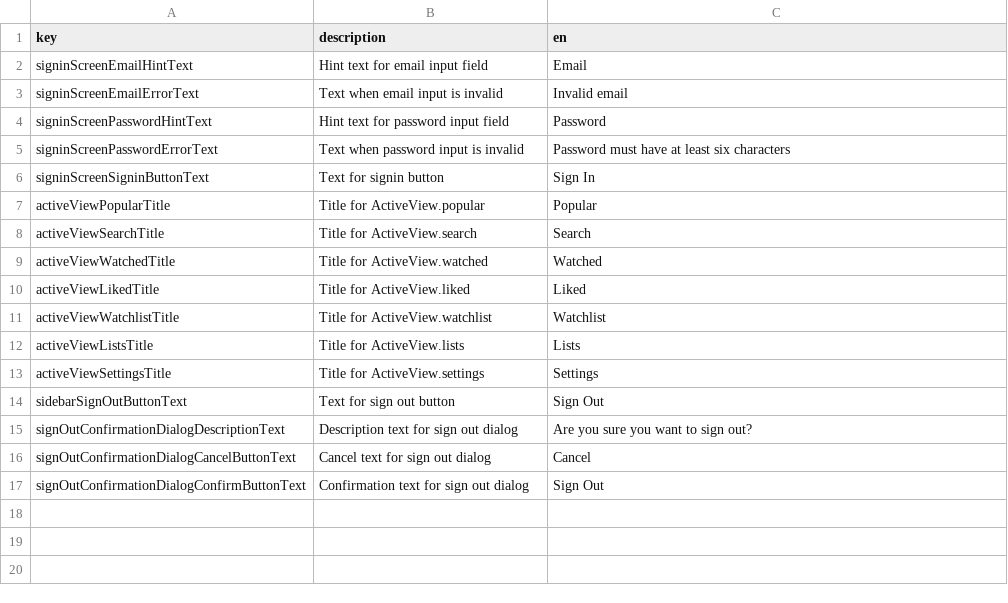
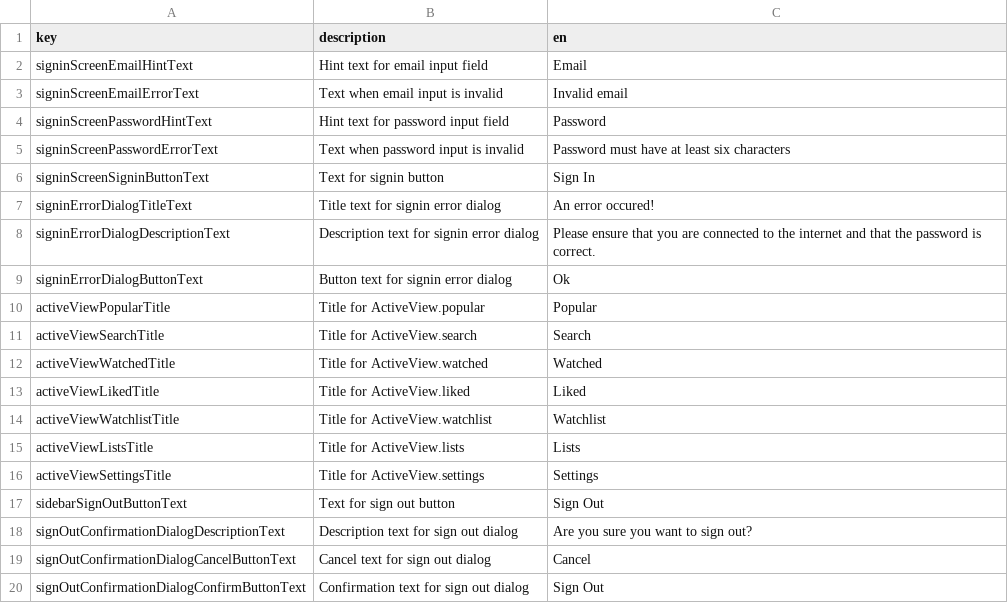
Before and after one commit to defuncart/film_freund, a CSV file: assets_dev/loca/loca.csv, drawn as a sheet.

```diff
--- a/assets_dev/loca/loca.csv
+++ b/assets_dev/loca/loca.csv
@@ -6,2 +6,5 @@ signinScreenPasswordErrorText;Text when password input is invalid;Password must
 signinScreenSigninButtonText;Text for signin button;Sign In
+signinErrorDialogTitleText;Title text for signin error dialog;An error occured!
+signinErrorDialogDescriptionText;Description text for signin error dialog;Please ensure that you are connected to the internet and that the password is correct.
+signinErrorDialogButtonText;Button text for signin error dialog;Ok
 activeViewPopularTitle;Title for ActiveView.popular;Popular
```
Also changed, not shown: 41 other files.
